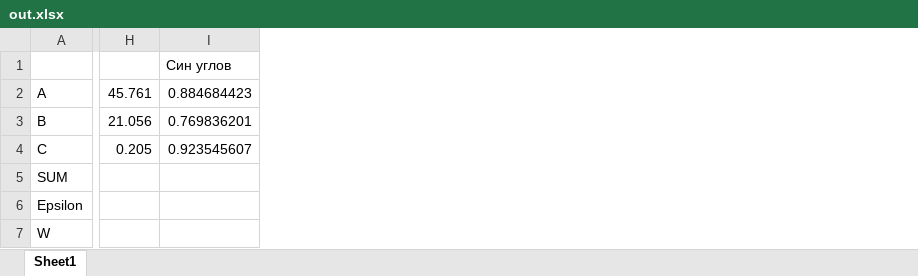
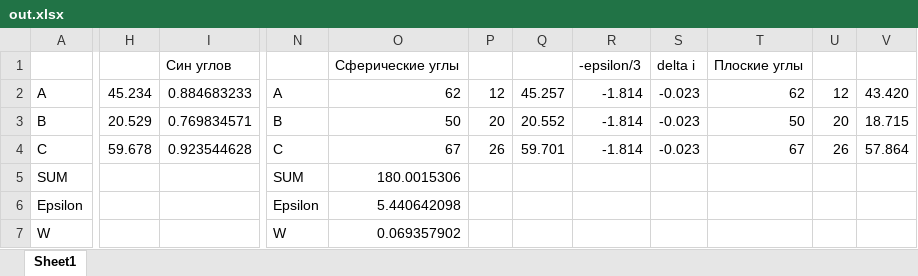
Before and after one commit to Dima-Mendoza/Geodesy, an Excel workbook: bin/out.xlsx, sheet Sheet1, drawn as a sheet; only a part is shown, gaps mark what is left out; values as stored, in another font and other column widths than the file's, no borders; removed rows and columns are numbered as before the commit, all else as after; the diff covers the shown part only; the diff names each change by its address in the sheet, - before the commit and + after, or states it on an @@ line.

```diff
--- a/bin/out.xlsx (sheet Sheet1)
+++ b/bin/out.xlsx (sheet Sheet1)
-column H, rows 2-4: 45.761 | 21.056 | 0.205
-column I, rows 1-4: Син углов | 0.884684423 | 0.769836201 | 0.923545607
+column H, rows 2-4: 45.234 | 20.529 | 59.678
+column I, rows 1-4: Син углов | 0.884683233 | 0.769834571 | 0.923544628
+column N, rows 2-7: A | B | C | SUM | Epsilon | W
+column O, rows 1-7: Сферические углы | 62 | 50 | 67 | 180.0015306 | 5.440642098 | 0.069357902
+column P, rows 2-4: 12 | 20 | 26
+column Q, rows 2-4: 45.257 | 20.552 | 59.701
+column R, rows 1-4: -epsilon/3 | -1.814 | -1.814 | -1.814
+column S, rows 1-4: delta i | -0.023 | -0.023 | -0.023
+column T, rows 1-4: Плоские углы | 62 | 50 | 67
+column U, rows 2-4: 12 | 20 | 26
+column V, rows 2-4: 43.420 | 18.715 | 57.864
```
Also changed, not shown: 3 added columns and 10 edited cells elsewhere in this sheet, 2 other files.
